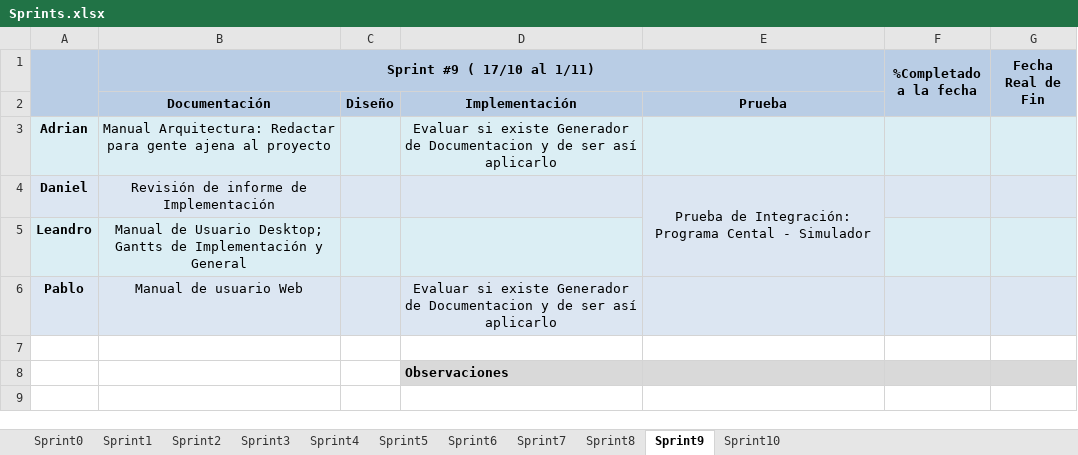
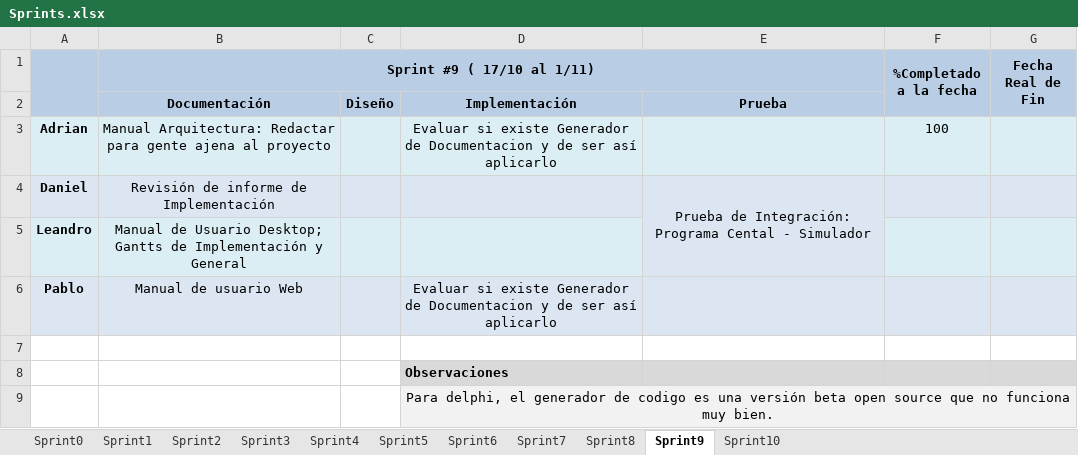
Before and after one commit to gsenergin/hydro2011, an Excel workbook: Informes/TP Anual 2/Sprints.xlsx, sheet Sprint9, drawn as a sheet; values as stored, in another font and other column widths than the file's, no borders; conditional formats not drawn; the diff names each change by its address in the sheet, - before the commit and + after, or states it on an @@ line.

```diff
--- a/Informes/TP Anual 2/Sprints.xlsx (sheet Sprint9)
+++ b/Informes/TP Anual 2/Sprints.xlsx (sheet Sprint9)
-F3 (%Completado a la fecha): (empty)
+F3 (%Completado a la fecha): 100
+row 9:  |  |  | Para delphi, el generador de codigo es una versión beta open source que no funciona muy bien.
```
Also changed, not shown: sheet Sprint8, ASISTENCIA A CLASES.xlsx, 2 other files.
